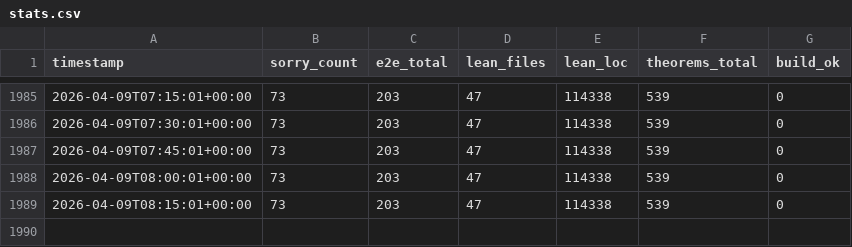
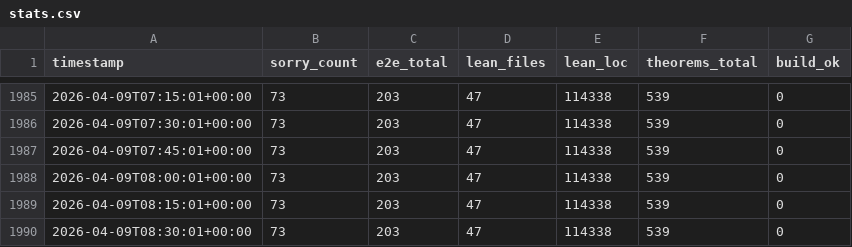
Before and after one commit to BasisResearch/VerifiedJS, a CSV file: logs/stats.csv, drawn as a sheet; only a part is shown, gaps mark what is left out.

Commit message:
auto: 73 sorries, 47 lean files, 114338 LOC [supervisor]
Changed: 3 files
Agents active:supervisor

```diff
--- a/logs/stats.csv
+++ b/logs/stats.csv
@@ -1989 +1989,2 @@ timestamp,sorry_count,e2e_total,lean_files,lean_loc,theorems_total,build_ok
 2026-04-09T08:15:01+00:00,73,203,47,114338,539,0
+2026-04-09T08:30:01+00:00,73,203,47,114338,539,0
```
Also changed, not shown: logs/agent_liveness.csv, 1 other file.
